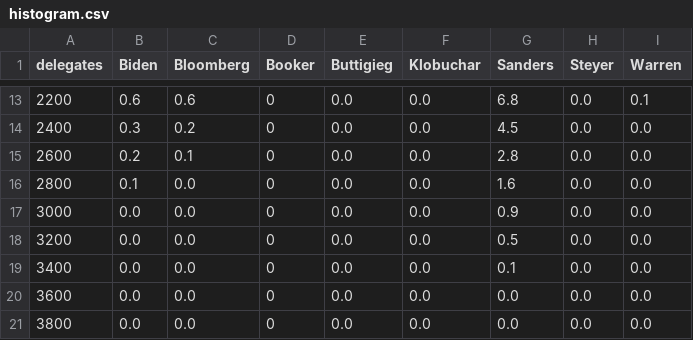
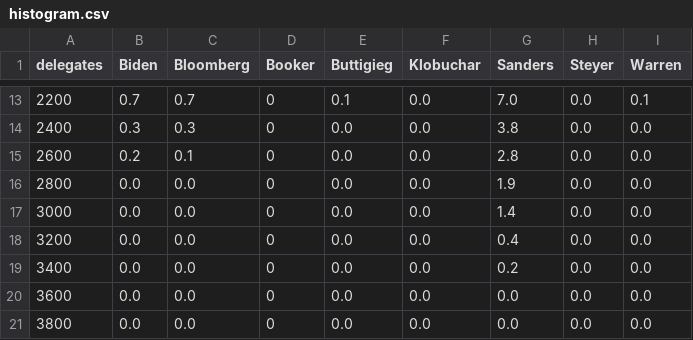
Before and after one commit to ben2vec/jhkforecasts, a CSV file: democratic_primary/histogram.csv, drawn as a sheet; only a part is shown, gaps mark what is left out; the diff covers the shown part only.

```diff
--- a/democratic_primary/histogram.csv
+++ b/democratic_primary/histogram.csv
@@ -13,8 +13,8 @@ delegates,Biden,Bloomberg,Booker,Buttigieg,Klobuchar,Sanders,Steyer,Warren
-2200,0.6,0.6,0,0.0,0.0,6.8,0.0,0.1
-2400,0.3,0.2,0,0.0,0.0,4.5,0.0,0.0
+2200,0.7,0.7,0,0.1,0.0,7.0,0.0,0.1
+2400,0.3,0.3,0,0.0,0.0,3.8,0.0,0.0
 2600,0.2,0.1,0,0.0,0.0,2.8,0.0,0.0
-2800,0.1,0.0,0,0.0,0.0,1.6,0.0,0.0
-3000,0.0,0.0,0,0.0,0.0,0.9,0.0,0.0
-3200,0.0,0.0,0,0.0,0.0,0.5,0.0,0.0
-3400,0.0,0.0,0,0.0,0.0,0.1,0.0,0.0
+2800,0.0,0.0,0,0.0,0.0,1.9,0.0,0.0
+3000,0.0,0.0,0,0.0,0.0,1.4,0.0,0.0
+3200,0.0,0.0,0,0.0,0.0,0.4,0.0,0.0
+3400,0.0,0.0,0,0.0,0.0,0.2,0.0,0.0
 3600,0.0,0.0,0,0.0,0.0,0.0,0.0,0.0
```
Also changed, not shown: 58 edited cells elsewhere in this file, democratic_primary/manip.csv, 6 other files.
